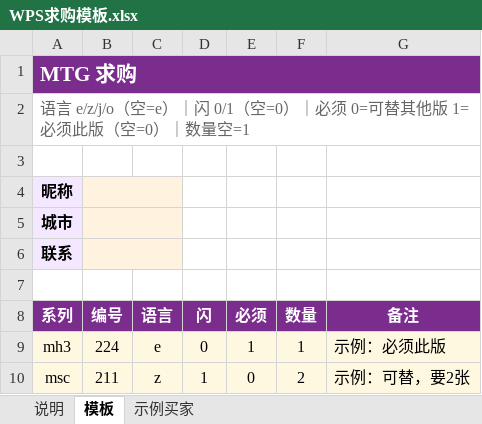
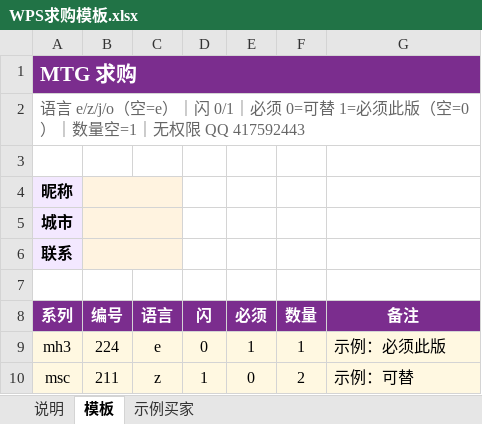
Before and after one commit to ClayStan404/mtg-showcase, an Excel workbook: templates/WPS求购模板.xlsx, sheet 模板, drawn as a sheet; values as stored, in another font and other column widths than the file's, no borders; the diff names each change by its address in the sheet, - before the commit and + after, or states it on an @@ line.

```diff
--- a/templates/WPS求购模板.xlsx (sheet 模板)
+++ b/templates/WPS求购模板.xlsx (sheet 模板)
-A2 (系列): …｜闪 0/1（空=0）｜必须 0=可替其他版 1=必须此版（空=0）｜数量空=1
+A2 (系列): …｜闪 0/1｜必须 0=可替 1=必须此版（空=0）｜数量空=1｜无权限 QQ 417592443
-G10 (备注): 示例：可替，要2张
+G10 (备注): 示例：可替
```
Also changed, not shown: sheet 说明, sheet 示例买家, templates/WPS库存协作模板.xlsx.
